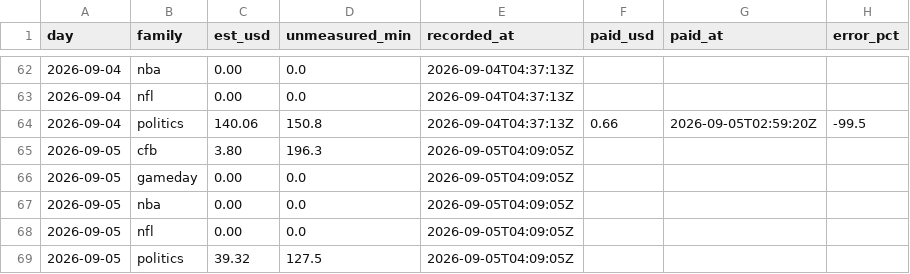
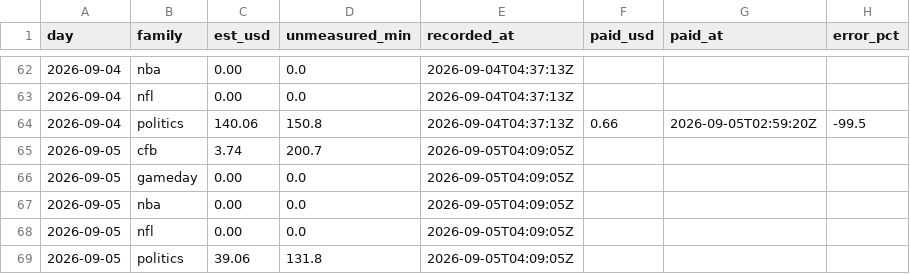
Before and after one commit to wfco223/Liquidity-rewards, a CSV file: data/estimates.csv, drawn as a sheet; only a part is shown, gaps mark what is left out.

Commit message:
estimates: 2 rows [skip ci]

```diff
--- a/data/estimates.csv
+++ b/data/estimates.csv
@@ -64,3 +64,3 @@ day,family,est_usd,unmeasured_min,recorded_at,paid_usd,paid_at,error_pct
 2026-09-04,politics,140.06,150.8,2026-09-04T04:37:13Z,0.66,2026-09-05T02:59:20Z,-99.5
-2026-09-05,cfb,3.80,196.3,2026-09-05T04:09:05Z,,,
+2026-09-05,cfb,3.74,200.7,2026-09-05T04:09:05Z,,,
 2026-09-05,gameday,0.00,0.0,2026-09-05T04:09:05Z,,,
@@ -68,2 +68,2 @@ day,family,est_usd,unmeasured_min,recorded_at,paid_usd,paid_at,error_pct
 2026-09-05,nfl,0.00,0.0,2026-09-05T04:09:05Z,,,
-2026-09-05,politics,39.32,127.5,2026-09-05T04:09:05Z,,,
+2026-09-05,politics,39.06,131.8,2026-09-05T04:09:05Z,,,
```
